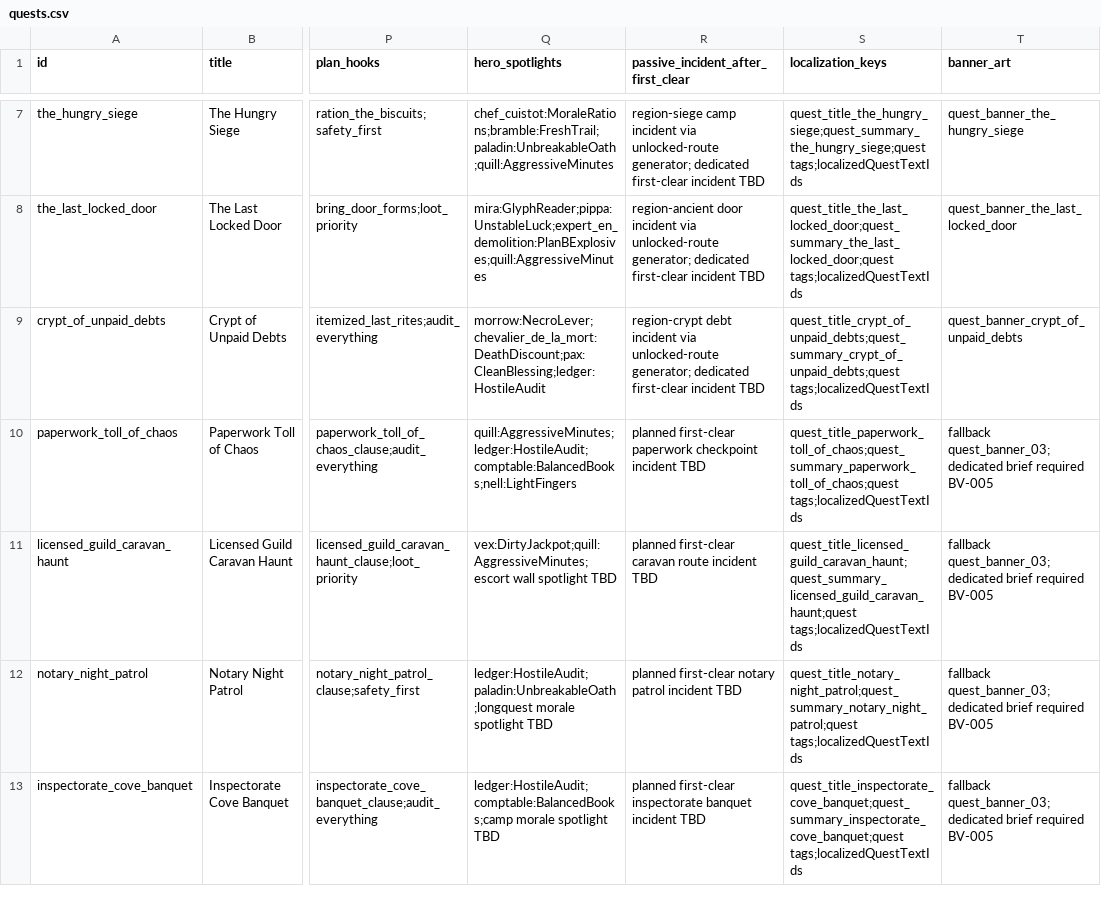
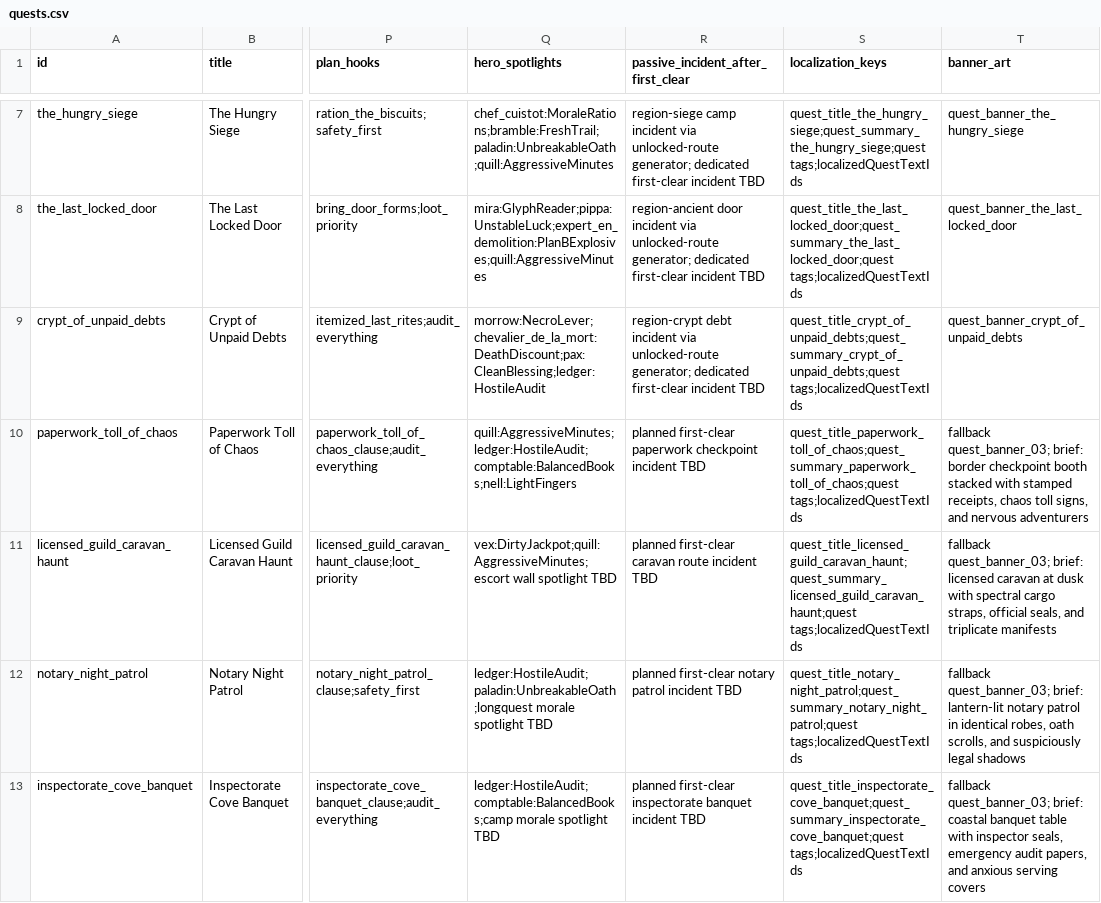
Before and after one commit to Ayoshy/Badventurers, a CSV file: docs/data/quests.csv, drawn as a sheet; only a part is shown, gaps mark what is left out; the diff names each change by its address in the sheet, - before the commit and + after, or states it on an @@ line.

Commit message:
Complete Palier 2 quest content pass

```diff
--- a/docs/data/quests.csv
+++ b/docs/data/quests.csv
-T10 (banner_art): fallback quest_banner_03; dedicated brief required BV-005
+T10 (banner_art): fallback quest_banner_03; brief: border checkpoint booth stacked with stamped receipts, chaos toll signs, and nervous adventurers
-T11 (banner_art): fallback quest_banner_03; dedicated brief required BV-005
+T11 (banner_art): fallback quest_banner_03; brief: licensed caravan at dusk with spectral cargo straps, official seals, and triplicate manifests
-T12 (banner_art): fallback quest_banner_03; dedicated brief required BV-005
+T12 (banner_art): fallback quest_banner_03; brief: lantern-lit notary patrol in identical robes, oath scrolls, and suspiciously legal shadows
-T13 (banner_art): fallback quest_banner_03; dedicated brief required BV-005
+T13 (banner_art): fallback quest_banner_03; brief: coastal banquet table with inspector seals, emergency audit papers, and anxious serving covers
```
Also changed, not shown: 6 other files.
